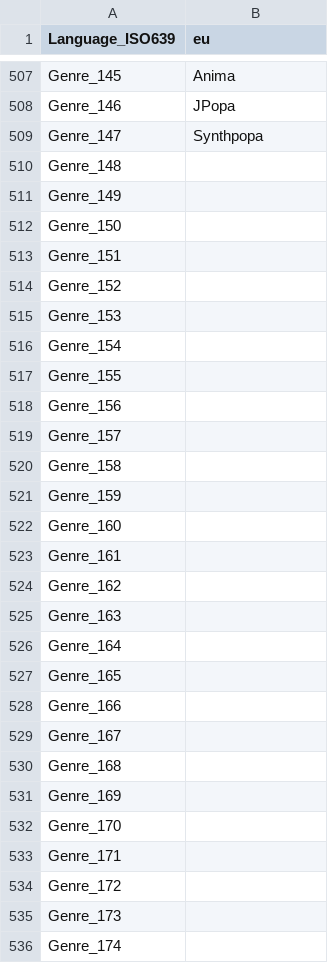
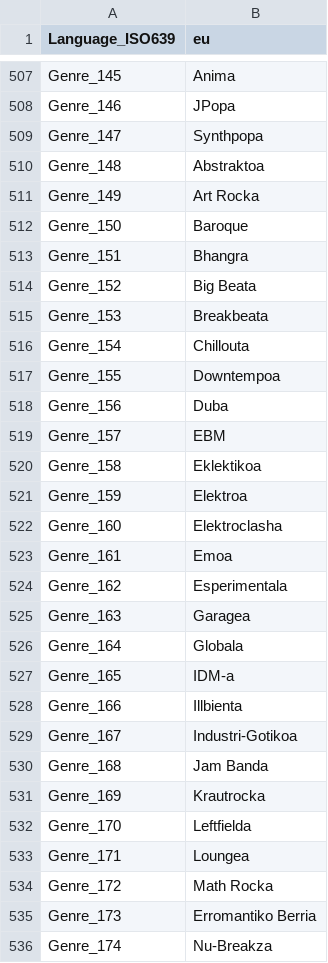
Before and after one commit to beppec56/MediaInfo-git_svn, a CSV file: Source/Resource/Plugin/Language/eu.csv, drawn as a sheet; only a part is shown, gaps mark what is left out; the diff covers the shown part only.

```diff
--- a/Source/Resource/Plugin/Language/eu.csv
+++ b/Source/Resource/Plugin/Language/eu.csv
@@ -509,28 +509,28 @@ Genre_146;JPopa
 Genre_147;Synthpopa
-Genre_148;
-Genre_149;
-Genre_150;
-Genre_151;
-Genre_152;
-Genre_153;
-Genre_154;
-Genre_155;
-Genre_156;
-Genre_157;
-Genre_158;
-Genre_159;
-Genre_160;
-Genre_161;
-Genre_162;
-Genre_163;
-Genre_164;
-Genre_165;
-Genre_166;
-Genre_167;
-Genre_168;
-Genre_169;
-Genre_170;
-Genre_171;
-Genre_172;
-Genre_173;
-Genre_174;
+Genre_148;Abstraktoa
+Genre_149;Art Rocka
+Genre_150;Baroque
+Genre_151;Bhangra
+Genre_152;Big Beata
+Genre_153;Breakbeata
+Genre_154;Chillouta
+Genre_155;Downtempoa
+Genre_156;Duba
+Genre_157;EBM
+Genre_158;Eklektikoa
+Genre_159;Elektroa
+Genre_160;Elektroclasha
+Genre_161;Emoa
+Genre_162;Esperimentala
+Genre_163;Garagea
+Genre_164;Globala
+Genre_165;IDM-a
+Genre_166;Illbienta
+Genre_167;Industri-Gotikoa
+Genre_168;Jam Banda
+Genre_169;Krautrocka
+Genre_170;Leftfielda
+Genre_171;Loungea
+Genre_172;Math Rocka
+Genre_173;Erromantiko Berria
+Genre_174;Nu-Breakza
```
Also changed, not shown: 32 edited cells elsewhere in this file, Source/Resource/Language.csv, Source/Resource/Plugin/Language/ru.csv, 1 other file.
